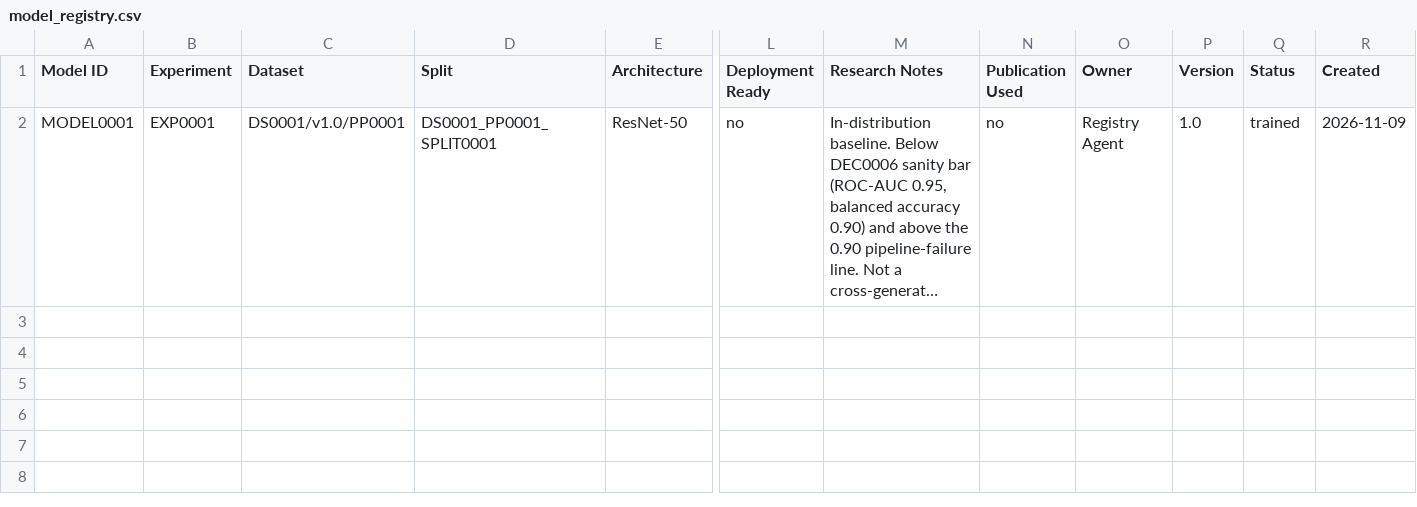
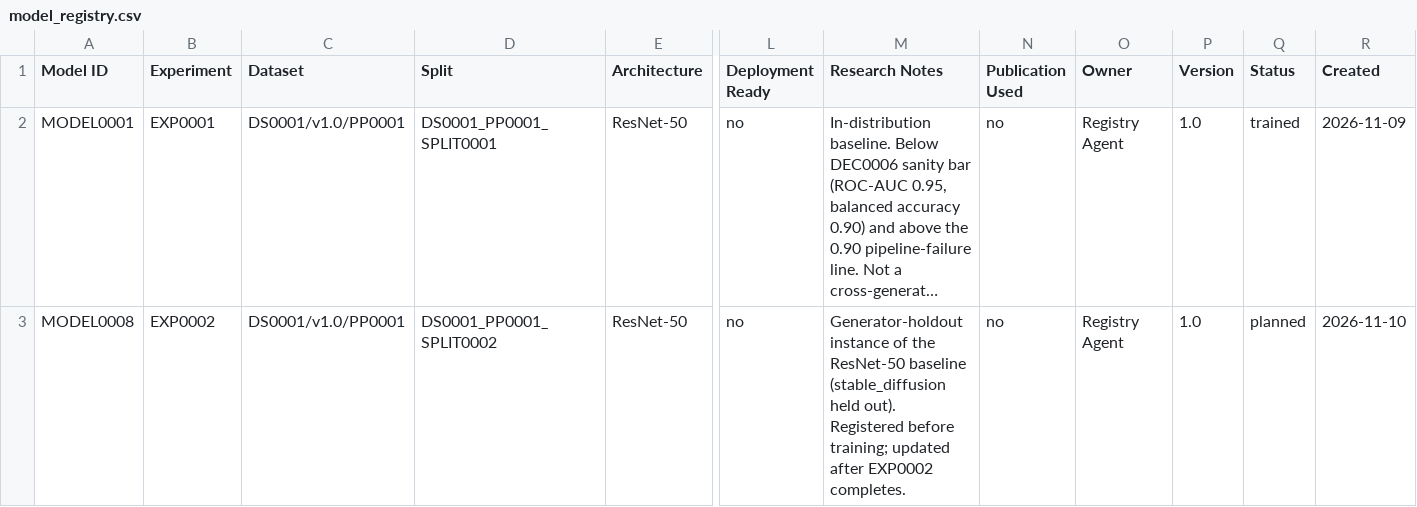
Before and after one commit to isthisdeception/thesis, a CSV file: 05_Models/model_registry.csv, drawn as a sheet; only a part is shown, gaps mark what is left out; long unchanged cells end in …; rows hold the shown columns only; the diff names each change by its address in the sheet, - before the commit and + after, or states it on an @@ line.

```diff
--- a/05_Models/model_registry.csv
+++ b/05_Models/model_registry.csv
+row 3: MODEL0008 | EXP0002 | DS0001/v1.0/PP0001 | DS0001_PP0001_SPLIT0002 | ResNet-50 | no | Generator-holdout instance of the ResNet-50 baseline (stable_diffusion held out). Registered before training; updated after EXP0002 completes. | no | Registry Agent | 1.0 | planned | 2026-11-10
```
Also changed, not shown: 03_Datasets/metadata/dataset_registry.csv, 06_Experiments/experiment_registry.csv, 34 other files.
